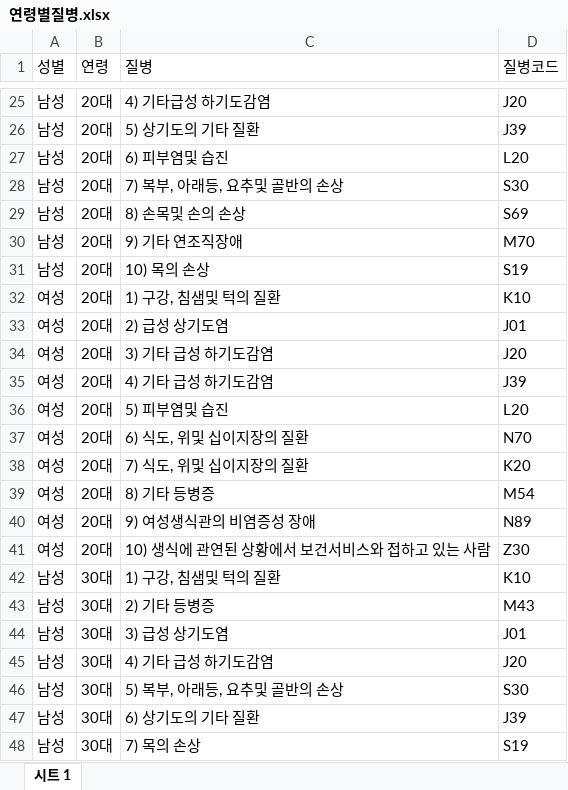
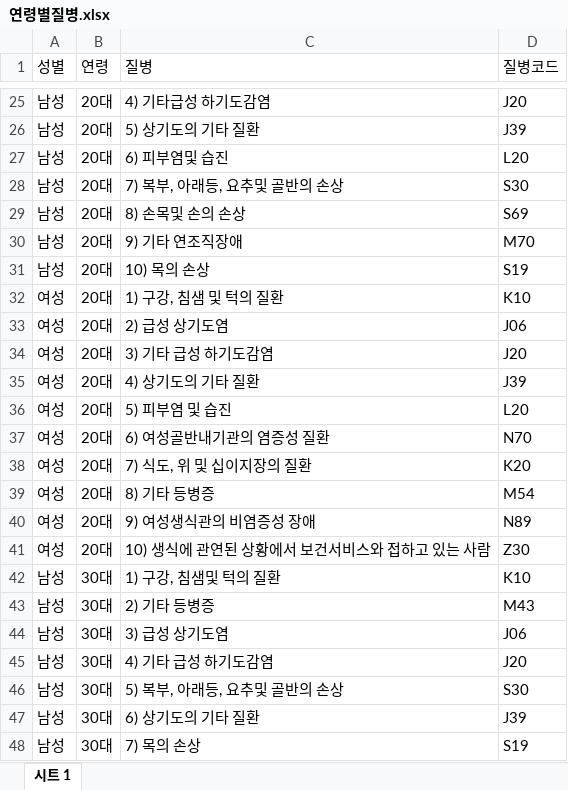
Before and after one commit to MinjaeShin98/project, an Excel workbook: 연령별질병.xlsx, sheet 시트 1, drawn as a sheet; only a part is shown, gaps mark what is left out; values as stored, in another font and other column widths than the file's, no borders; the diff names each change by its address in the sheet, - before the commit and + after, or states it on an @@ line.

```diff
--- a/연령별질병.xlsx (sheet 시트 1)
+++ b/연령별질병.xlsx (sheet 시트 1)
-C32 (질병): 1) 구강, 침샘및 턱의 질환
+C32 (질병): 1) 구강, 침샘 및 턱의 질환
-D33 (질병코드): J01
+D33 (질병코드): J06
-C35 (질병): 4) 기타 급성 하기도감염
+C35 (질병): 4) 상기도의 기타 질환
-C36 (질병): 5) 피부염및 습진
+C36 (질병): 5) 피부염 및 습진
-C37 (질병): 6) 식도, 위및 십이지장의 질환
+C37 (질병): 6) 여성골반내기관의 염증성 질환
-C38 (질병): 7) 식도, 위및 십이지장의 질환
+C38 (질병): 7) 식도, 위 및 십이지장의 질환
-D44 (질병코드): J01
+D44 (질병코드): J06
```
Also changed, not shown: 5 other files.
